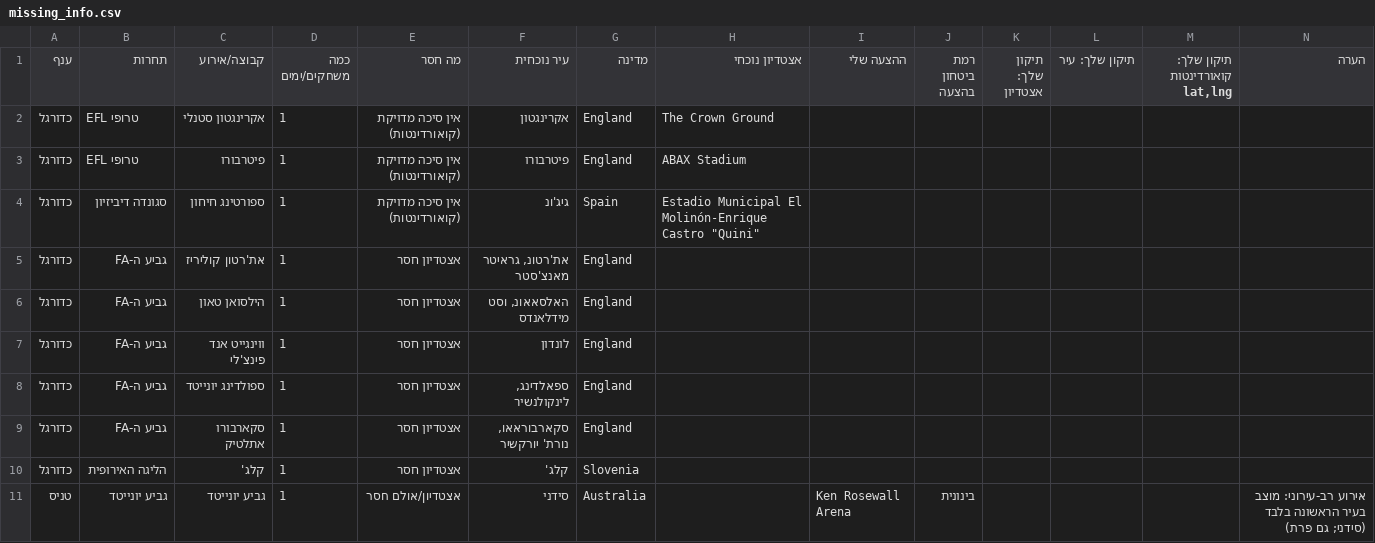
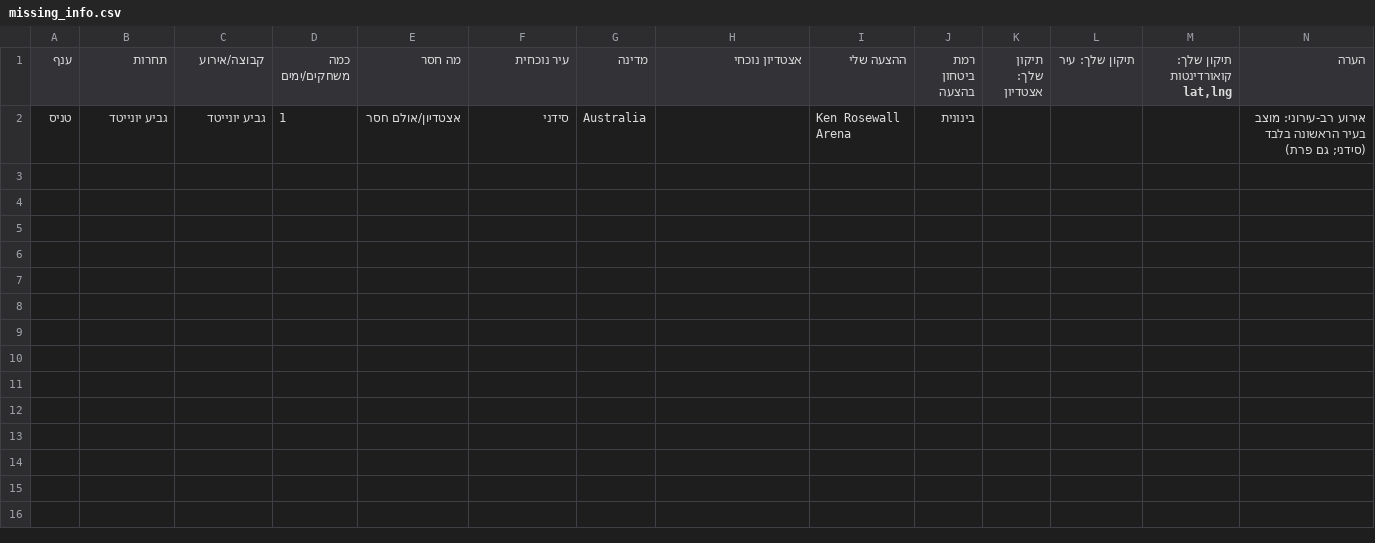
Before and after one commit to Telemiko23/sports-trip, a CSV file: missing_info.csv, drawn as a sheet; the diff names each change by its address in the sheet, - before the commit and + after, or states it on an @@ line.

```diff
--- a/missing_info.csv
+++ b/missing_info.csv
-row 2: כדורגל | EFL טרופי | אקרינגטון סטנלי | 1 | אין סיכה מדויקת (קואורדינטות) | אקרינגטון | England | The Crown Ground
-row 3: כדורגל | EFL טרופי | פיטרבורו | 1 | אין סיכה מדויקת (קואורדינטות) | פיטרבורו | England | ABAX Stadium
-row 4: כדורגל | סגונדה דיביזיון | ספורטינג חיחון | 1 | אין סיכה מדויקת (קואורדינטות) | גיג'ונ | Spain | Estadio Municipal El Molinón-Enrique Castro "Quini"
-row 5: כדורגל | גביע ה-FA | את'רטון קוליריז | 1 | אצטדיון חסר | את'רטונ, גראיטר מאנצ'סטר | England
-row 6: כדורגל | גביע ה-FA | הילסואן טאון | 1 | אצטדיון חסר | האלסאאונ, וסט מידלאנדס | England
-row 7: כדורגל | גביע ה-FA | ווינגייט אנד פינצ'לי | 1 | אצטדיון חסר | לונדון | England
-row 8: כדורגל | גביע ה-FA | ספולדינג יונייטד | 1 | אצטדיון חסר | ספאלדינג, לינקולנשיר | England
-row 9: כדורגל | גביע ה-FA | סקארבורו אתלטיק | 1 | אצטדיון חסר | סקארבוראאו, נורת' יורקשיר | England
-row 10: כדורגל | הליגה האירופית | קלג' | 1 | אצטדיון חסר | קלג' | Slovenia
```
Also changed, not shown: data_gaps.csv, 6 other files.
